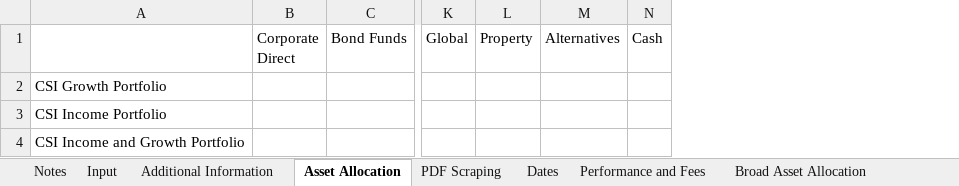
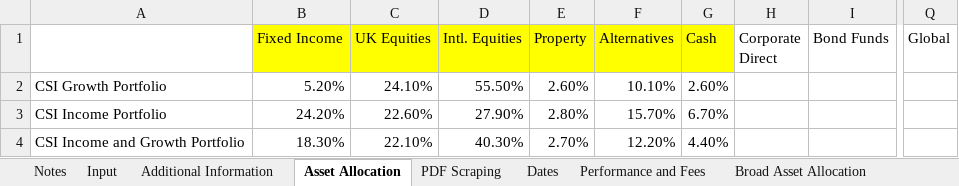
Before and after one commit to PashaBiker/pdf_scraping, an Excel workbook: 14_milestone/JM Finn/JM Finn and Co.xlsm, sheet Asset Allocation, drawn as a sheet; only a part is shown, gaps mark what is left out; values as stored, in another font and other column widths than the file's, no borders; removed rows and columns are numbered as before the commit, all else as after; the diff names each change by its address in the sheet, - before the commit and + after, or states it on an @@ line.

```diff
--- a/14_milestone/JM Finn/JM Finn and Co.xlsm (sheet Asset Allocation)
+++ b/14_milestone/JM Finn/JM Finn and Co.xlsm (sheet Asset Allocation)
+column B (Fixed Income), rows 2-4: 5.20% | 24.20% | 18.30%
+column C (UK Equities), rows 2-4: 24.10% | 22.60% | 22.10%
+column D (Intl. Equities), rows 2-4: 55.50% | 27.90% | 40.30%
+column E (Property), rows 2-4: 2.60% | 2.80% | 2.70%
+column F (Alternatives), rows 2-4: 10.10% | 15.70% | 12.20%
+column G (Cash), rows 2-4: 2.60% | 6.70% | 4.40%
-column L (Property), empty
-column M (Alternatives), empty
-column N (Cash), empty
```
Also changed, not shown: sheet Broad Asset Allocation, sheet Additional Information, sheet Performance and Fees, sheet PDF Scraping, sheet Input, sheet Dates, formulas that keep their value, 16_milestone/BlackRock/BlackRock.xlsm, 32 other files.
